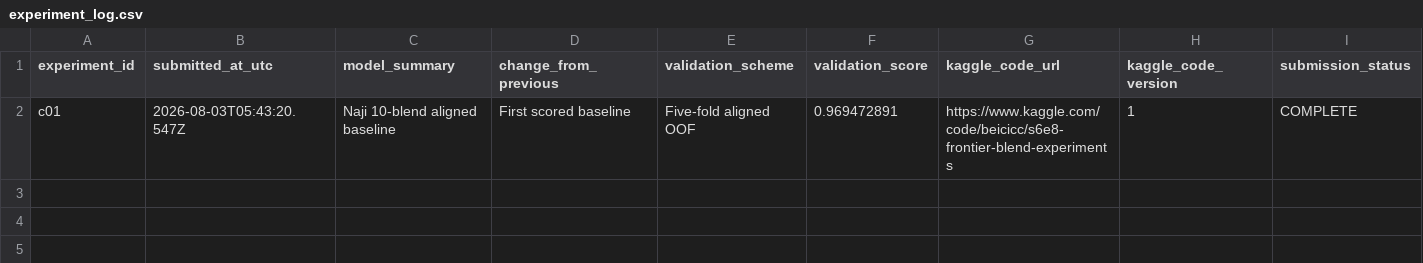
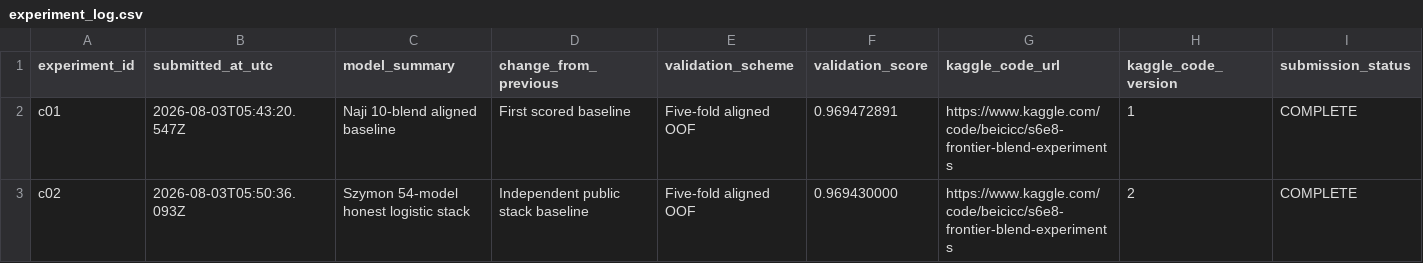
Before and after one commit to Beiciccc/predicting-smartphone-addiction, a CSV file: experiments/experiment_log.csv, drawn as a sheet; only a part is shown; rows hold the shown columns only; the diff names each change by its address in the sheet, - before the commit and + after, or states it on an @@ line.

Commit message:
Record C02 public score 0.97061

```diff
--- a/experiments/experiment_log.csv
+++ b/experiments/experiment_log.csv
+row 3: c02 | 2026-08-03T05:50:36.093Z | Szymon 54-model honest logistic stack | Independent public stack baseline | Five-fold aligned OOF | 0.969430000 | https://www.kaggle.com/code/beicicc/s6e8-frontier-blend-experiments | 2 | COMPLETE
```
